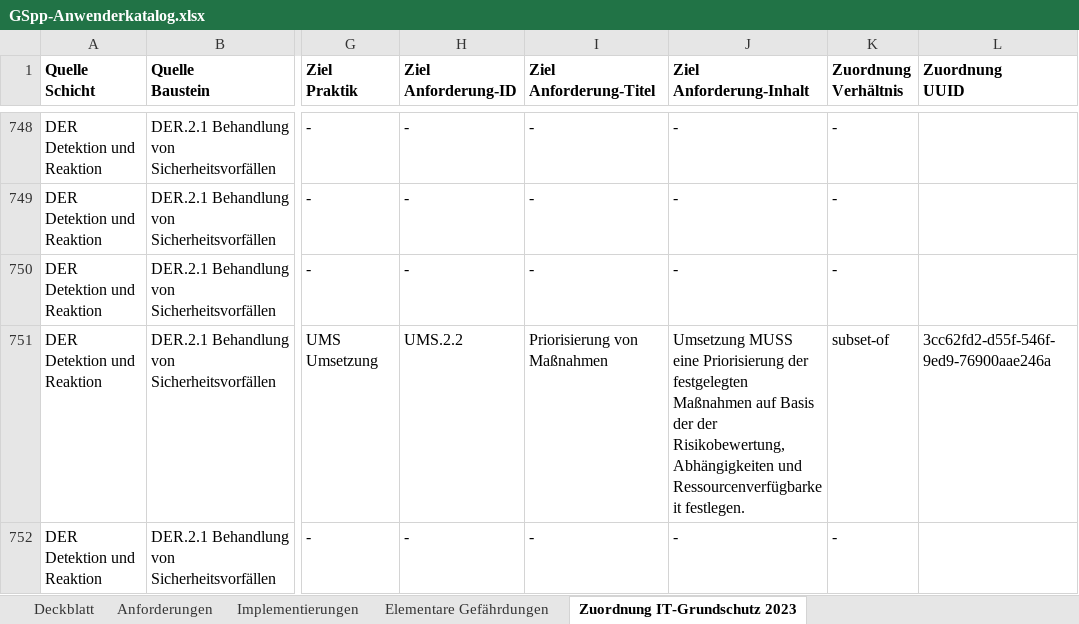
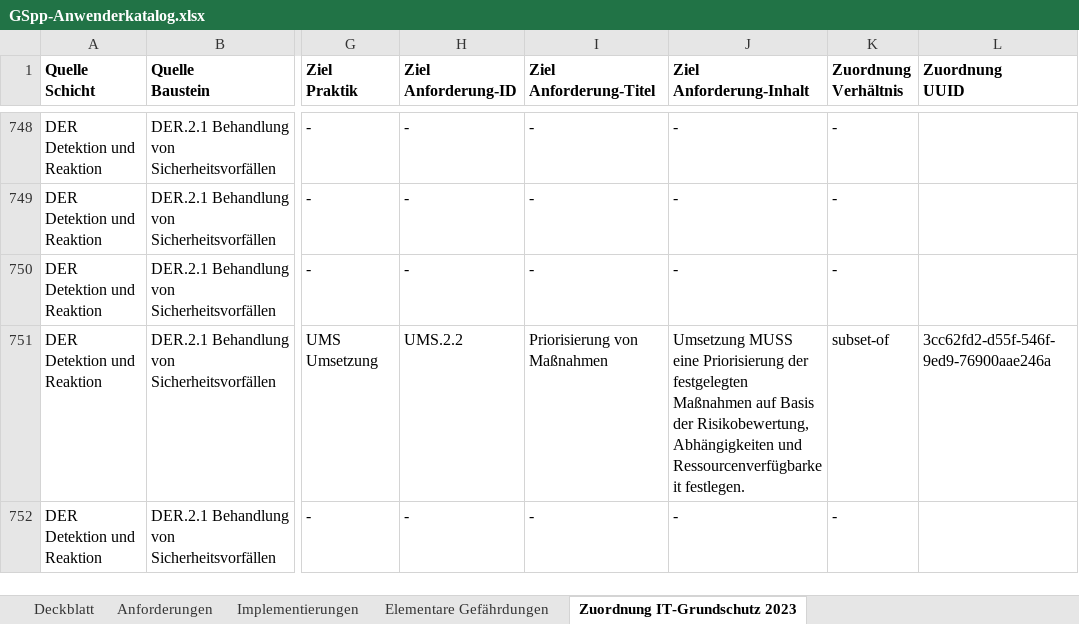
Before and after one commit to Vorgebirge/Grundschutz-Plus-Plus, an Excel workbook: GSpp-Anwenderkatalog.xlsx, sheet Zuordnung IT-Grundschutz 2023, drawn as a sheet; only a part is shown, gaps mark what is left out; values as stored, in another font and other column widths than the file's, no borders; the diff covers the shown part only; the diff names each change by its address in the sheet, - before the commit and + after, or states it on an @@ line.

```diff
--- a/GSpp-Anwenderkatalog.xlsx (sheet Zuordnung IT-Grundschutz 2023)
+++ b/GSpp-Anwenderkatalog.xlsx (sheet Zuordnung IT-Grundschutz 2023)
-J751 (Ziel Anforderung-Inhalt): …Basis der der Risikobewertung, Abhängigkeiten…
+J751 (Ziel Anforderung-Inhalt): …Basis der Risikobewertung, Abhängigkeiten…
```
Also changed, not shown: 5 edited cells elsewhere in this sheet, sheet Implementierungen, sheet Anforderungen, sheet Elementare Gefährdungen, sheet Deckblatt, hidden cells, 4 other files.
